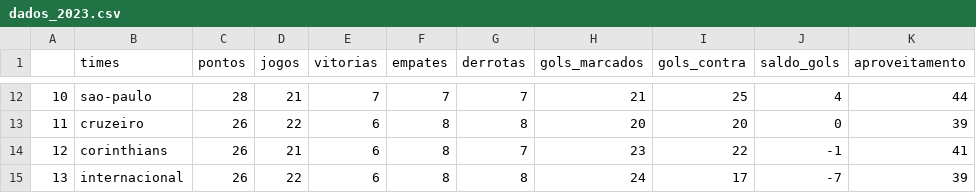
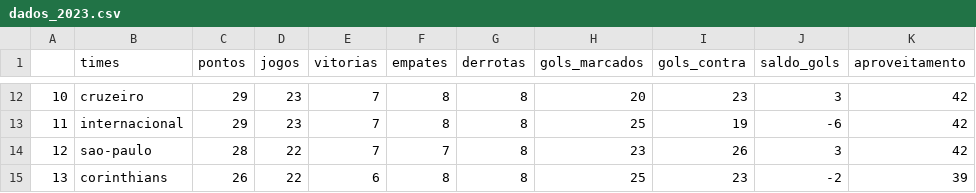
Before and after one commit to silviolima07/fut_serieA_2023, a CSV file: CSV/dados_2023.csv, drawn as a sheet; only a part is shown, gaps mark what is left out; the diff covers the shown part only.

```diff
--- a/CSV/dados_2023.csv
+++ b/CSV/dados_2023.csv
@@ -12,4 +12,4 @@
-10,sao-paulo,28,21,7,7,7,21,25,4,44
-11,cruzeiro,26,22,6,8,8,20,20,0,39
-12,corinthians,26,21,6,8,7,23,22,-1,41
-13,internacional,26,22,6,8,8,24,17,-7,39
+10,cruzeiro,29,23,7,8,8,20,23,3,42
+11,internacional,29,23,7,8,8,25,19,-6,42
+12,sao-paulo,28,22,7,7,8,23,26,3,42
+13,corinthians,26,22,6,8,8,25,23,-2,39
```
Also changed, not shown: 1 added row, 1 removed row and 60 edited cells elsewhere in this file, CSV/dados_2012_2023.csv.
